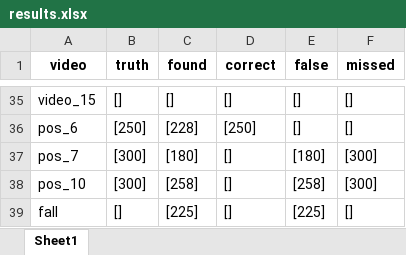
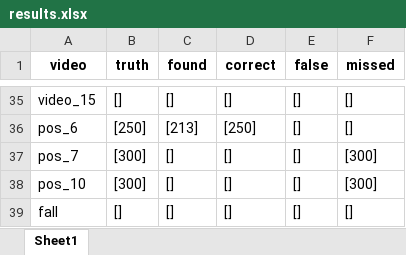
Before and after one commit to kobeodb/emergency-detection, an Excel workbook: src/results.xlsx, sheet Sheet1, drawn as a sheet; only a part is shown, gaps mark what is left out; values as stored, in another font and other column widths than the file's, no borders; the diff covers the shown part only; the diff names each change by its address in the sheet, - before the commit and + after, or states it on an @@ line.

```diff
--- a/src/results.xlsx (sheet Sheet1)
+++ b/src/results.xlsx (sheet Sheet1)
-C36 (found): [228]
+C36 (found): [213]
-C37 (found): [180]
+C37 (found): []
-E37 (false): [180]
+E37 (false): []
-C38 (found): [258]
+C38 (found): []
-E38 (false): [258]
+E38 (false): []
-C39 (found): [225]
+C39 (found): []
-E39 (false): [225]
+E39 (false): []
```
Also changed, not shown: 32 edited cells elsewhere in this sheet, 13 other files.
